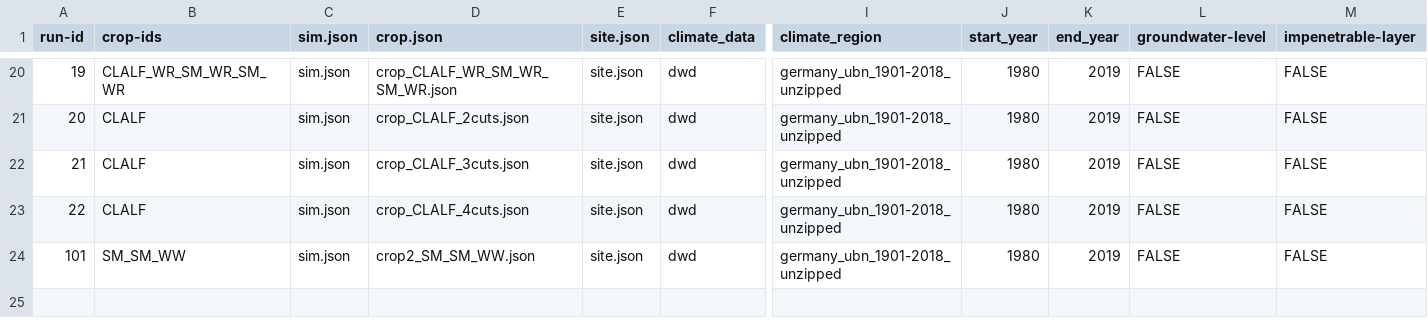
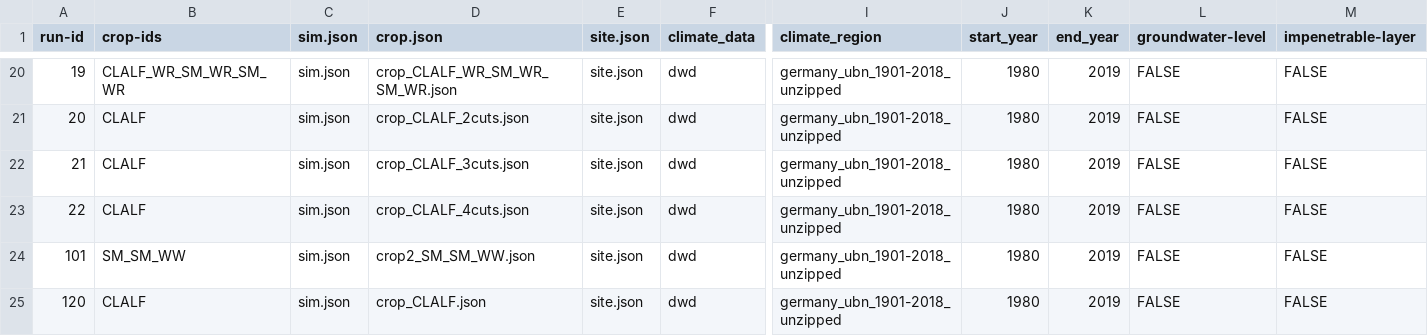
Before and after one commit to zalf-rpm/agora_natura, a CSV file: monica-data/data/projects/monica-germany/sim_setups_agora_natura.csv, drawn as a sheet; only a part is shown, gaps mark what is left out; rows hold the shown columns only; the diff names each change by its address in the sheet, - before the commit and + after, or states it on an @@ line.

Commit message:
updata clalf params and reference table

```diff
--- a/monica-data/data/projects/monica-germany/sim_setups_agora_natura.csv
+++ b/monica-data/data/projects/monica-germany/sim_setups_agora_natura.csv
+row 25: 120 | CLALF | sim.json | crop_CLALF.json | site.json | dwd | germany_ubn_1901-2018_unzipped | 1980 | 2019 | FALSE | FALSE
```
Also changed, not shown: 7 other files.
